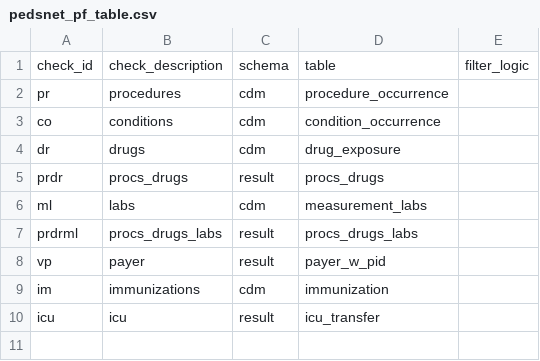
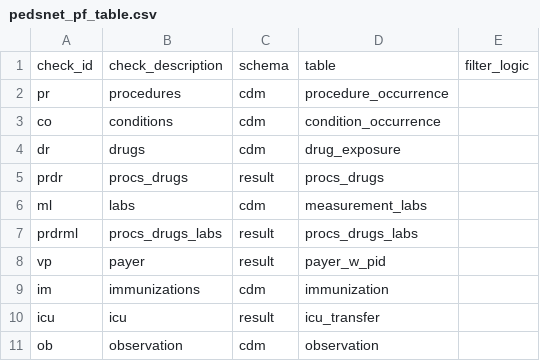
Before and after one commit to PEDSnet/pedsnet_ndq, a CSV file: specs/pedsnet_pf_table.csv, drawn as a sheet; the diff names each change by its address in the sheet, - before the commit and + after, or states it on an @@ line.

```diff
--- a/specs/pedsnet_pf_table.csv
+++ b/specs/pedsnet_pf_table.csv
+row 11: ob | observation | cdm | observation
```
Also changed, not shown: specs/pedsnet_ecp_table.csv, specs/pedsnet_vs_table.csv, 3 other files.
